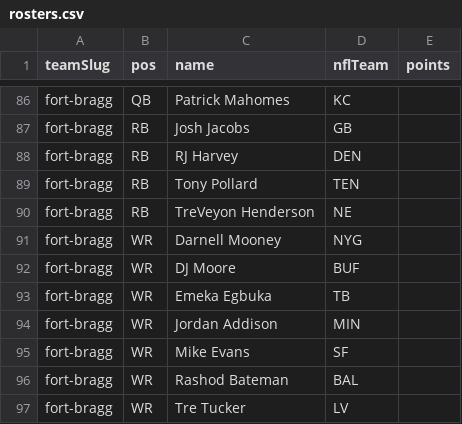
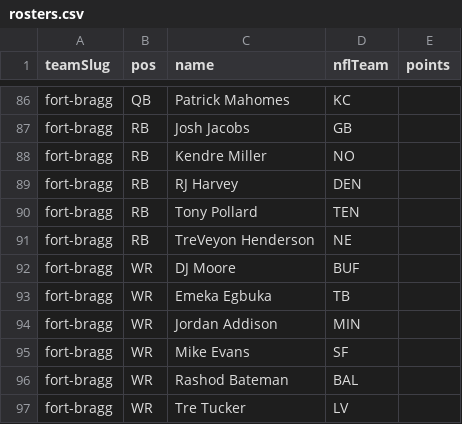
Before and after one commit to Scav-game/MakeFantasyGreatAgain, a CSV file: data/rosters.csv, drawn as a sheet; only a part is shown, gaps mark what is left out; removed rows and columns are numbered as before the commit, all else as after; the diff names each change by its address in the sheet, - before the commit and + after, or states it on an @@ line.

Commit message:
Auto-sync rosters from ESPN 2026-08-20

```diff
--- a/data/rosters.csv
+++ b/data/rosters.csv
+row 88: fort-bragg | RB | Kendre Miller | NO
-row 91: fort-bragg | WR | Darnell Mooney | NYG
```
Also changed, not shown: data/news.csv, 2 other files.
